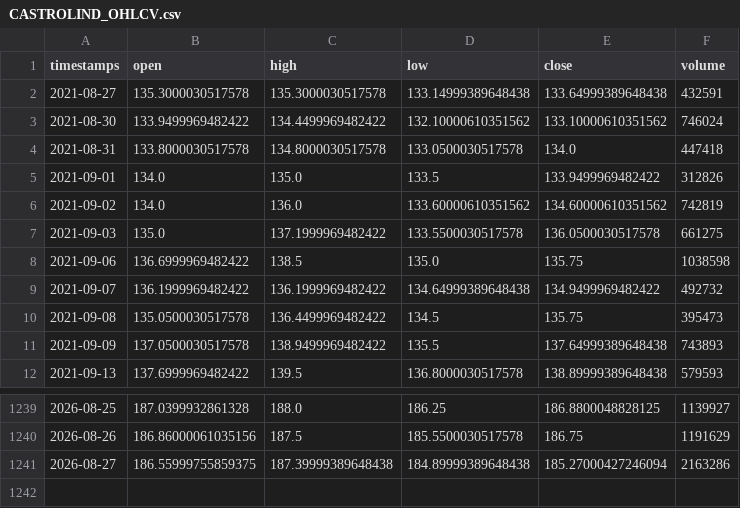
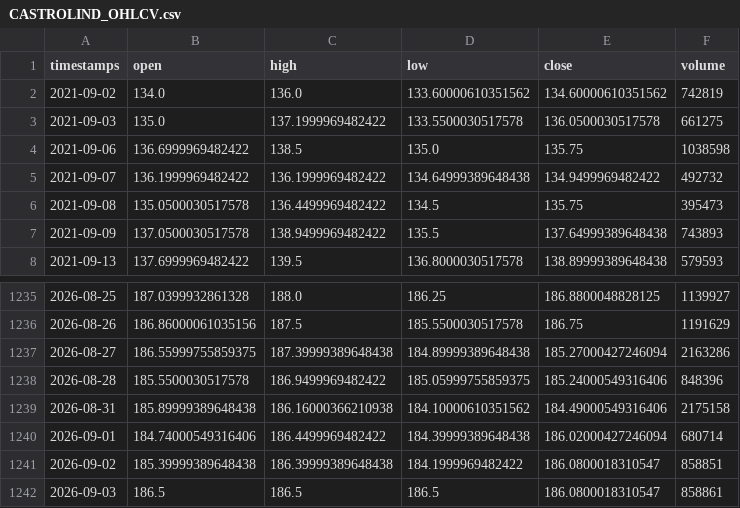
Before and after one commit to sulthansemail/the-delegation, a CSV file: data/market_data/CASTROLIND_OHLCV.csv, drawn as a sheet; only a part is shown, gaps mark what is left out.

```diff
--- a/data/market_data/CASTROLIND_OHLCV.csv
+++ b/data/market_data/CASTROLIND_OHLCV.csv
@@ -1,6 +1,2 @@
 timestamps,open,high,low,close,volume
-2021-08-27,135.3000030517578,135.3000030517578,133.14999389648438,133.64999389648438,432591
-2021-08-30,133.9499969482422,134.4499969482422,132.10000610351562,133.10000610351562,746024
-2021-08-31,133.8000030517578,134.8000030517578,133.0500030517578,134.0,447418
-2021-09-01,134.0,135.0,133.5,133.9499969482422,312826
 2021-09-02,134.0,136.0,133.60000610351562,134.60000610351562,742819
@@ -1241 +1237,6 @@ timestamps,open,high,low,close,volume
 2026-08-27,186.55999755859375,187.39999389648438,184.89999389648438,185.27000427246094,2163286
+2026-08-28,185.5500030517578,186.9499969482422,185.05999755859375,185.24000549316406,848396
+2026-08-31,185.89999389648438,186.16000366210938,184.10000610351562,184.49000549316406,2175158
+2026-09-01,184.74000549316406,186.4499969482422,184.39999389648438,186.02000427246094,680714
+2026-09-02,185.39999389648438,186.39999389648438,184.1999969482422,186.0800018310547,858851
+2026-09-03,186.5,186.5,186.5,186.0800018310547,858861
```
Also changed, not shown: data/market_data/BEPL_OHLCV.csv, 38 other files.
